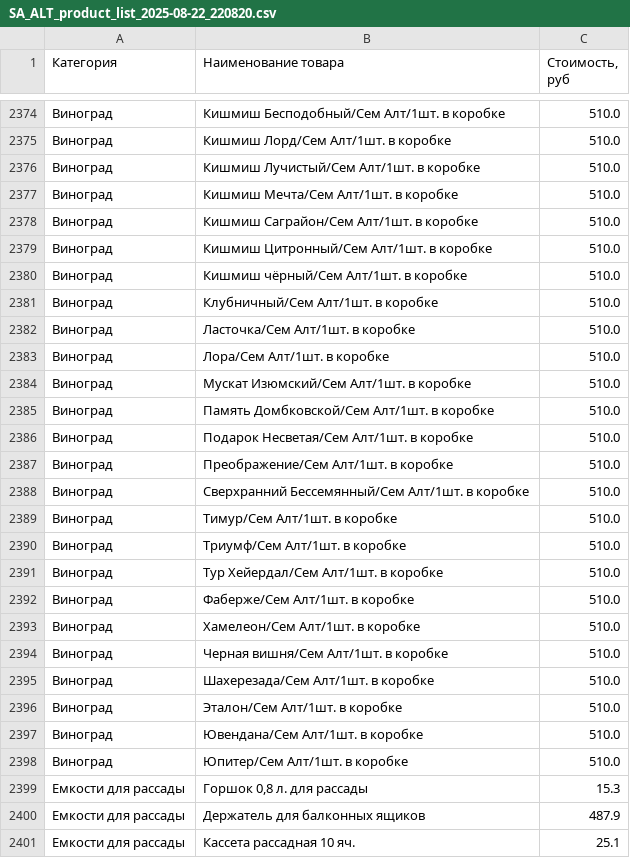
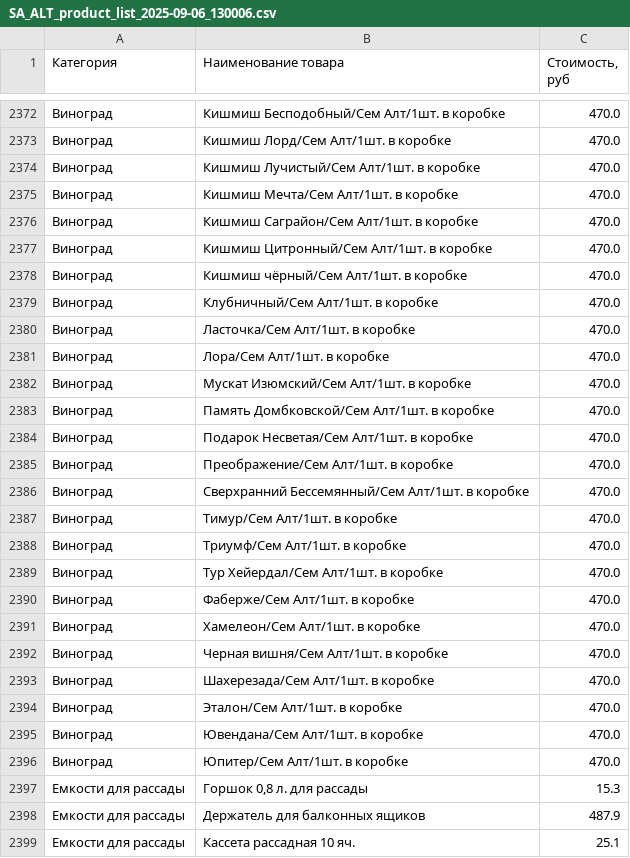
Before and after one commit to AlexLz11/SemaltPars, a CSV file: collected_data_csv/SA_ALT_product_list_2025-09-06_130006.csv (was SA_ALT_product_list_2025-08-22_220820.csv), drawn as a sheet; only a part is shown, gaps mark what is left out; the diff covers the shown part only.

```diff
--- a/SA_ALT_product_list_2025-08-22_220820.csv
+++ b/collected_data_csv/SA_ALT_product_list_2025-09-06_130006.csv
@@ -2374,26 +2372,26 @@
-Виноград;Кишмиш Бесподобный/Сем Алт/1шт. в коробке;510.0
-Виноград;Кишмиш Лорд/Сем Алт/1шт. в коробке;510.0
-Виноград;Кишмиш Лучистый/Сем Алт/1шт. в коробке;510.0
-Виноград;Кишмиш Мечта/Сем Алт/1шт. в коробке;510.0
-Виноград;Кишмиш Саграйон/Сем Алт/1шт. в коробке;510.0
-Виноград;Кишмиш Цитронный/Сем Алт/1шт. в коробке;510.0
-Виноград;Кишмиш чёрный/Сем Алт/1шт. в коробке;510.0
-Виноград;Клубничный/Сем Алт/1шт. в коробке;510.0
-Виноград;Ласточка/Сем Алт/1шт. в коробке;510.0
-Виноград;Лора/Сем Алт/1шт. в коробке;510.0
-Виноград;Мускат Изюмский/Сем Алт/1шт. в коробке;510.0
-Виноград;Память Домбковской/Сем Алт/1шт. в коробке;510.0
-Виноград;Подарок Несветая/Сем Алт/1шт. в коробке;510.0
-Виноград;Преображение/Сем Алт/1шт. в коробке;510.0
-Виноград;Сверхранний Бессемянный/Сем Алт/1шт. в коробке;510.0
-Виноград;Тимур/Сем Алт/1шт. в коробке;510.0
-Виноград;Триумф/Сем Алт/1шт. в коробке;510.0
-Виноград;Тур Хейердал/Сем Алт/1шт. в коробке;510.0
-Виноград;Фаберже/Сем Алт/1шт. в коробке;510.0
-Виноград;Хамелеон/Сем Алт/1шт. в коробке;510.0
-Виноград;Черная вишня/Сем Алт/1шт. в коробке;510.0
-Виноград;Шахерезада/Сем Алт/1шт. в коробке;510.0
-Виноград;Эталон/Сем Алт/1шт. в коробке;510.0
-Виноград;Ювендана/Сем Алт/1шт. в коробке;510.0
-Виноград;Юпитер/Сем Алт/1шт. в коробке;510.0
+Виноград;Кишмиш Бесподобный/Сем Алт/1шт. в коробке;470.0
+Виноград;Кишмиш Лорд/Сем Алт/1шт. в коробке;470.0
+Виноград;Кишмиш Лучистый/Сем Алт/1шт. в коробке;470.0
+Виноград;Кишмиш Мечта/Сем Алт/1шт. в коробке;470.0
+Виноград;Кишмиш Саграйон/Сем Алт/1шт. в коробке;470.0
+Виноград;Кишмиш Цитронный/Сем Алт/1шт. в коробке;470.0
+Виноград;Кишмиш чёрный/Сем Алт/1шт. в коробке;470.0
+Виноград;Клубничный/Сем Алт/1шт. в коробке;470.0
+Виноград;Ласточка/Сем Алт/1шт. в коробке;470.0
+Виноград;Лора/Сем Алт/1шт. в коробке;470.0
+Виноград;Мускат Изюмский/Сем Алт/1шт. в коробке;470.0
+Виноград;Память Домбковской/Сем Алт/1шт. в коробке;470.0
+Виноград;Подарок Несветая/Сем Алт/1шт. в коробке;470.0
+Виноград;Преображение/Сем Алт/1шт. в коробке;470.0
+Виноград;Сверхранний Бессемянный/Сем Алт/1шт. в коробке;470.0
+Виноград;Тимур/Сем Алт/1шт. в коробке;470.0
+Виноград;Триумф/Сем Алт/1шт. в коробке;470.0
+Виноград;Тур Хейердал/Сем Алт/1шт. в коробке;470.0
+Виноград;Фаберже/Сем Алт/1шт. в коробке;470.0
+Виноград;Хамелеон/Сем Алт/1шт. в коробке;470.0
+Виноград;Черная вишня/Сем Алт/1шт. в коробке;470.0
+Виноград;Шахерезада/Сем Алт/1шт. в коробке;470.0
+Виноград;Эталон/Сем Алт/1шт. в коробке;470.0
+Виноград;Ювендана/Сем Алт/1шт. в коробке;470.0
+Виноград;Юпитер/Сем Алт/1шт. в коробке;470.0
 Емкости для рассады;Горшок 0,8 л. для рассады;15.3
```
Also changed, not shown: 1 added row, 3 removed rows, 5 moved rows and 26 edited cells elsewhere in this file, collected_data_csv/SA_MSK_product_list_2025-09-06_125648.csv.
